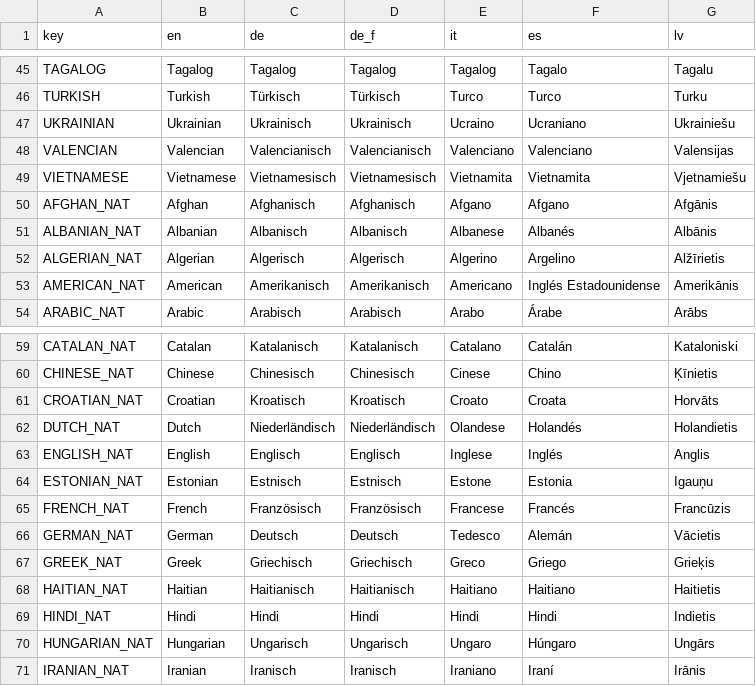
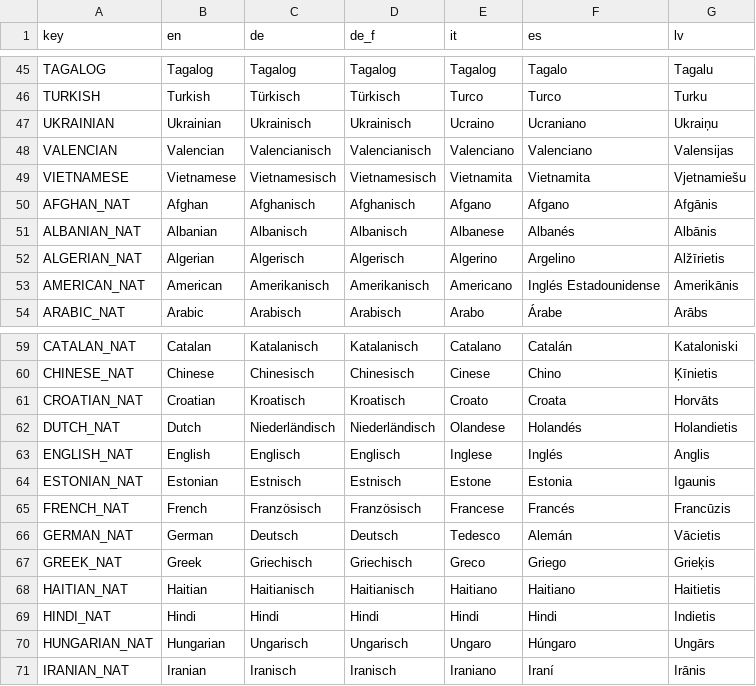
Before and after one commit to fmhoeger/psyquest, a CSV file: data_raw/dicts/zzz-languages_nationalities.csv, drawn as a sheet; only a part is shown, gaps mark what is left out.

```diff
--- a/data_raw/dicts/zzz-languages_nationalities.csv
+++ b/data_raw/dicts/zzz-languages_nationalities.csv
@@ -46,3 +46,3 @@
 "TURKISH";"Turkish";"Türkisch";"Türkisch";"Turco";"Turco";"Turku"
-"UKRAINIAN";"Ukrainian";"Ukrainisch";"Ukrainisch";"Ucraino";"Ucraniano";"Ukrainiešu"
+"UKRAINIAN";"Ukrainian";"Ukrainisch";"Ukrainisch";"Ucraino";"Ucraniano";"Ukraiņu"
 "VALENCIAN";"Valencian";"Valencianisch";"Valencianisch";"Valenciano";"Valenciano";"Valensijas"
@@ -63,3 +63,3 @@
 "ENGLISH_NAT";"English";"Englisch";"Englisch";"Inglese";"Inglés";"Anglis"
-"ESTONIAN_NAT";"Estonian";"Estnisch";"Estnisch";"Estone";"Estonia";"Igauņu"
+"ESTONIAN_NAT";"Estonian";"Estnisch";"Estnisch";"Estone";"Estonia";"Igaunis"
 "FRENCH_NAT";"French";"Französisch";"Französisch";"Francese";"Francés";"Francūzis"
```
Also changed, not shown: 1 other file.
